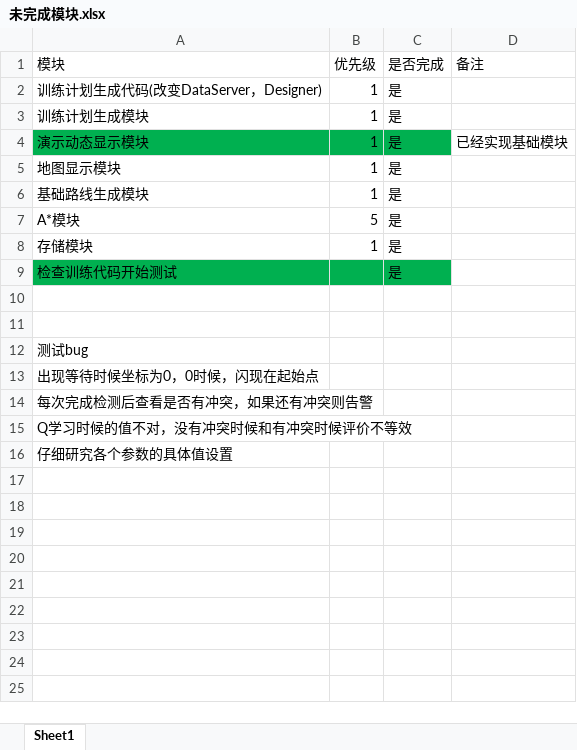
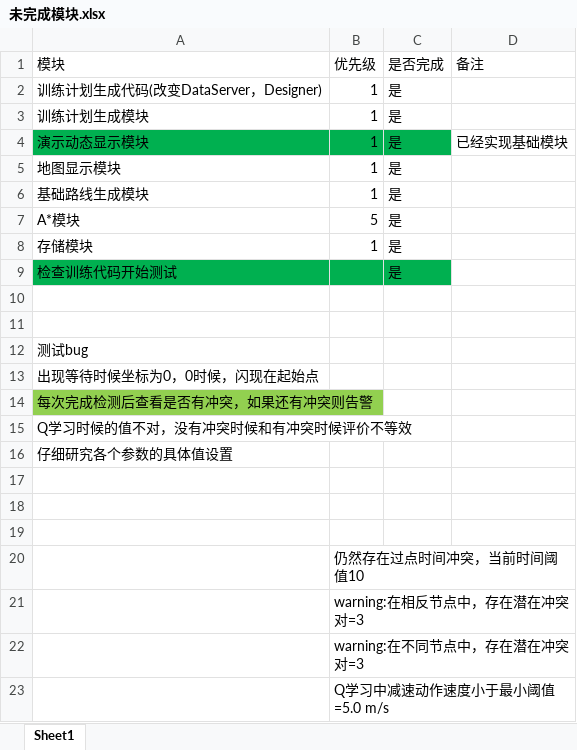
Before and after one commit to CDShen/SmartController, an Excel workbook: project/doc/未完成模块.xlsx, sheet Sheet1, drawn as a sheet; values as stored, in another font and other column widths than the file's, no borders; the diff names each change by its address in the sheet, - before the commit and + after, or states it on an @@ line.

```diff
--- a/project/doc/未完成模块.xlsx (sheet Sheet1)
+++ b/project/doc/未完成模块.xlsx (sheet Sheet1)
-A14 fill: none
+A14 fill: #92D050
+row 17: (empty)
+row 18: (empty)
+row 19: (empty)
+row 20:  | 仍然存在过点时间冲突，当前时间阈值10
+row 21:  | warning:在相反节点中，存在潜在冲突对=3
+row 22:  | warning:在不同节点中，存在潜在冲突对=3
+row 23:  | Q学习中减速动作速度小于最小阈值=5.0 m/s
```
Also changed, not shown: project/doc/滑行路线资料.xlsx, 12 other files.
